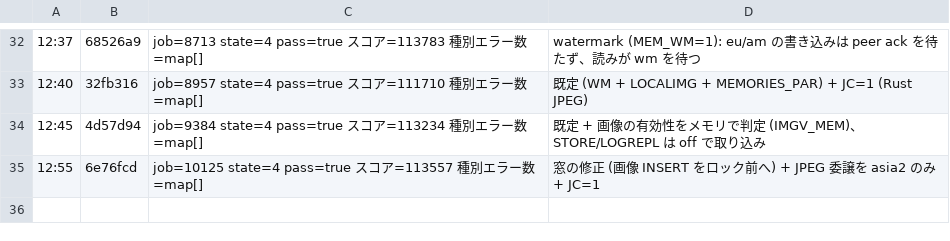
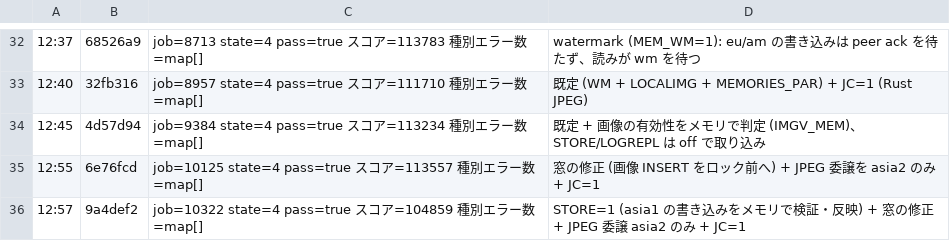
Before and after one commit to mazrean/isucon2026, a TSV file: logs/SCORES.tsv, drawn as a sheet; only a part is shown, gaps mark what is left out; the diff names each change by its address in the sheet, - before the commit and + after, or states it on an @@ line.

Commit message:
docs: job 10322 (STORE=1, not adopted)

```diff
--- a/logs/SCORES.tsv
+++ b/logs/SCORES.tsv
+row 36: 12:57 | 9a4def2 | job=10322 state=4 pass=true スコア=104859 種別エラー数=map[] | STORE=1 (asia1 の書き込みをメモリで検証・反映) + 窓の修正 + JPEG 委譲 asia2 のみ + JC=1
```
Also changed, not shown: 3 other files.
